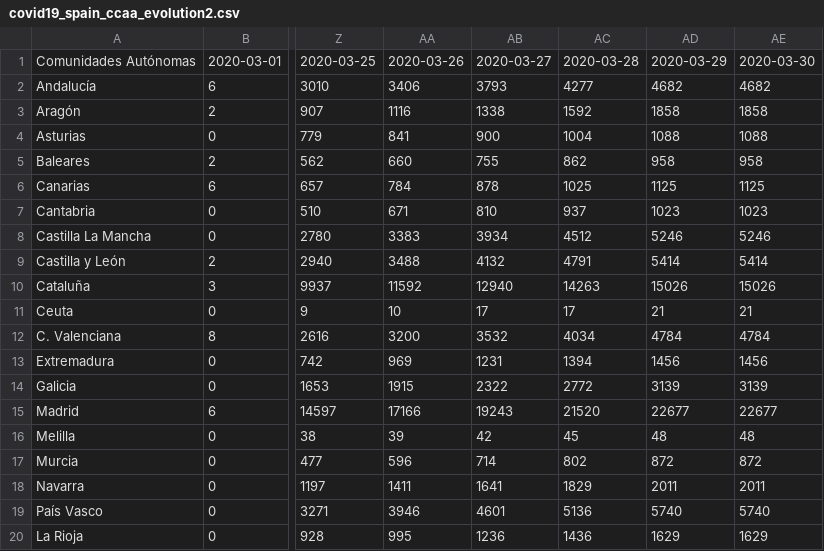
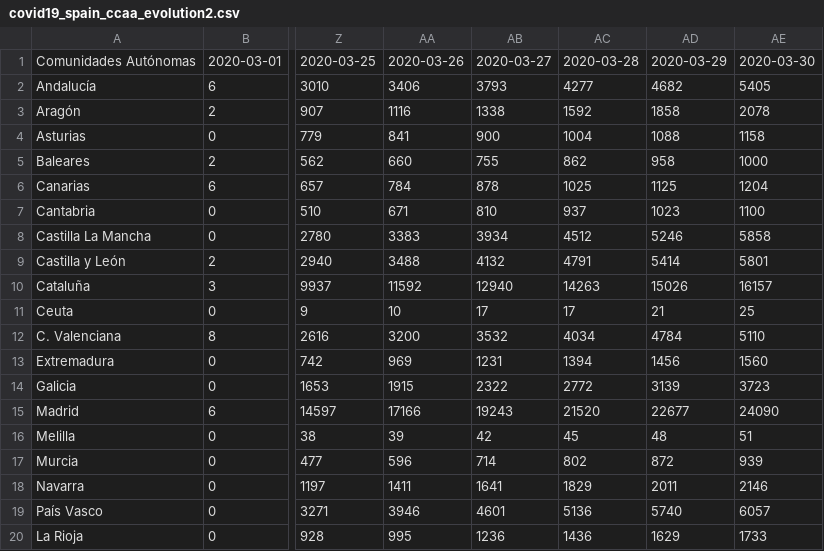
Before and after one commit to akakicreations/covid19-project, a CSV file: covid19_spain_ccaa_evolution2.csv, drawn as a sheet; only a part is shown, gaps mark what is left out; the diff names each change by its address in the sheet, - before the commit and + after, or states it on an @@ line.

```diff
--- a/covid19_spain_ccaa_evolution2.csv
+++ b/covid19_spain_ccaa_evolution2.csv
-AE2: 4682
+AE2: 5405
-AE3: 1858
+AE3: 2078
-AE4: 1088
+AE4: 1158
-AE5: 958
+AE5: 1000
-AE6: 1125
+AE6: 1204
-AE7: 1023
+AE7: 1100
-AE8: 5246
+AE8: 5858
-AE9: 5414
+AE9: 5801
-AE10: 15026
+AE10: 16157
-AE11: 21
+AE11: 25
-AE12: 4784
+AE12: 5110
-AE13: 1456
+AE13: 1560
-AE14: 3139
+AE14: 3723
-AE15: 22677
+AE15: 24090
-AE16: 48
+AE16: 51
-AE17: 872
+AE17: 939
-AE18: 2011
+AE18: 2146
-AE19: 5740
+AE19: 6057
-AE20: 1629
+AE20: 1733
```
Also changed, not shown: covid19_data_drive_days.csv, covid19_data_drive_from100.csv, 12 other files.
